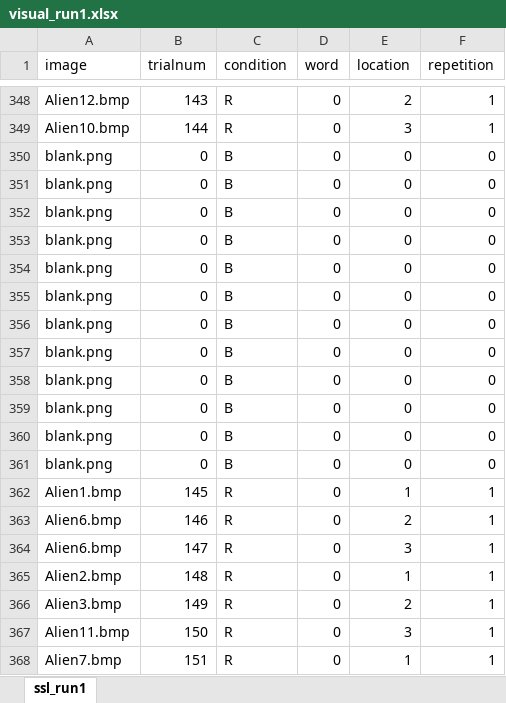
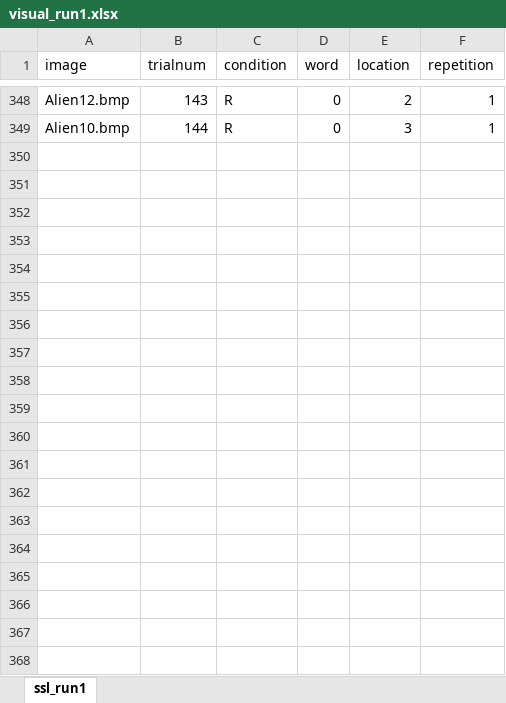
Before and after one commit to Qlab-UDel/qlab, an Excel workbook: experiments/sl-fmri-expt/dec2018_fmri/visual/visual_run1.xlsx, sheet ssl_run1, drawn as a sheet; only a part is shown, gaps mark what is left out; values as stored, in another font and other column widths than the file's, no borders; the diff covers the shown part only; the diff names each change by its address in the sheet, - before the commit and + after, or states it on an @@ line.

```diff
--- a/experiments/sl-fmri-expt/dec2018_fmri/visual/visual_run1.xlsx (sheet ssl_run1)
+++ b/experiments/sl-fmri-expt/dec2018_fmri/visual/visual_run1.xlsx (sheet ssl_run1)
-row 350: blank.png | 0 | B | 0 | 0 | 0
-row 351: blank.png | 0 | B | 0 | 0 | 0
-row 352: blank.png | 0 | B | 0 | 0 | 0
-row 353: blank.png | 0 | B | 0 | 0 | 0
-row 354: blank.png | 0 | B | 0 | 0 | 0
-row 355: blank.png | 0 | B | 0 | 0 | 0
-row 356: blank.png | 0 | B | 0 | 0 | 0
-row 357: blank.png | 0 | B | 0 | 0 | 0
-row 358: blank.png | 0 | B | 0 | 0 | 0
-row 359: blank.png | 0 | B | 0 | 0 | 0
-row 360: blank.png | 0 | B | 0 | 0 | 0
-row 361: blank.png | 0 | B | 0 | 0 | 0
-row 362: Alien1.bmp | 145 | R | 0 | 1 | 1
-row 363: Alien6.bmp | 146 | R | 0 | 2 | 1
-row 364: Alien6.bmp | 147 | R | 0 | 3 | 1
-row 365: Alien2.bmp | 148 | R | 0 | 1 | 1
-row 366: Alien3.bmp | 149 | R | 0 | 2 | 1
-row 367: Alien11.bmp | 150 | R | 0 | 3 | 1
-row 368: Alien7.bmp | 151 | R | 0 | 1 | 1
```
Also changed, not shown: 113 removed rows elsewhere in this sheet, experiments/sl-fmri-expt/dec2018_fmri/visual/visual_run1_6.xlsx, experiments/sl-fmri-expt/dec2018_fmri/visual/visual_run2.xlsx, 52 other files.
